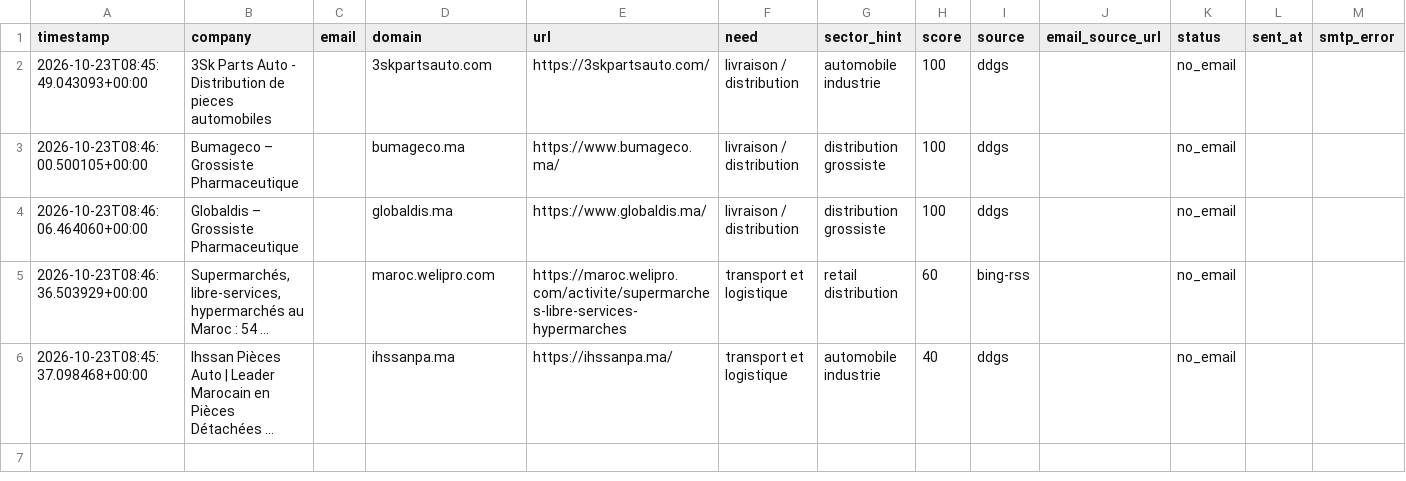
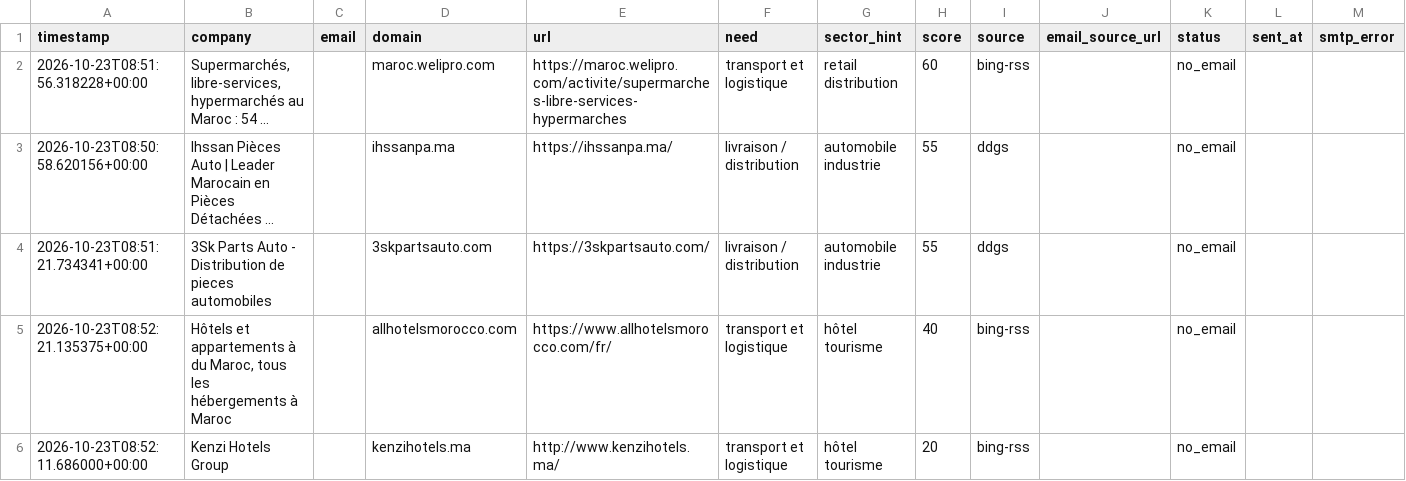
Before and after one commit to OMAR3689/OMAR3689, a CSV file: transport-lead-agent/data/leads.csv, drawn as a sheet.

```diff
--- a/transport-lead-agent/data/leads.csv
+++ b/transport-lead-agent/data/leads.csv
@@ -1,6 +1,6 @@
 timestamp,company,email,domain,url,need,sector_hint,score,source,email_source_url,status,sent_at,smtp_error
-2026-10-23T08:45:49.043093+00:00,3Sk Parts Auto - Distribution de pieces automobiles,,3skpartsauto.com,https://3skpartsauto.com/,livraison / distribution,automobile industrie,100,ddgs,,no_email,,
-2026-10-23T08:46:00.500105+00:00,Bumageco – Grossiste Pharmaceutique,,bumageco.ma,https://www.bumageco.ma/,livraison / distribution,distribution grossiste,100,ddgs,,no_email,,
-2026-10-23T08:46:06.464060+00:00,Globaldis – Grossiste Pharmaceutique,,globaldis.ma,https://www.globaldis.ma/,livraison / distribution,distribution grossiste,100,ddgs,,no_email,,
-2026-10-23T08:46:36.503929+00:00,"Supermarchés, libre-services, hypermarchés au Maroc : 54 ...",,maroc.welipro.com,https://maroc.welipro.com/activite/supermarches-libre-services-hypermarches,transport et logistique,retail distribution,60,bing-rss,,no_email,,
-2026-10-23T08:45:37.098468+00:00,Ihssan Pièces Auto | Leader Marocain en Pièces Détachées ...,,ihssanpa.ma,https://ihssanpa.ma/,transport et logistique,automobile industrie,40,ddgs,,no_email,,
+2026-10-23T08:51:56.318228+00:00,"Supermarchés, libre-services, hypermarchés au Maroc : 54 ...",,maroc.welipro.com,https://maroc.welipro.com/activite/supermarches-libre-services-hypermarches,transport et logistique,retail distribution,60,bing-rss,,no_email,,
+2026-10-23T08:50:58.620156+00:00,Ihssan Pièces Auto | Leader Marocain en Pièces Détachées ...,,ihssanpa.ma,https://ihssanpa.ma/,livraison / distribution,automobile industrie,55,ddgs,,no_email,,
+2026-10-23T08:51:21.734341+00:00,3Sk Parts Auto - Distribution de pieces automobiles,,3skpartsauto.com,https://3skpartsauto.com/,livraison / distribution,automobile industrie,55,ddgs,,no_email,,
+2026-10-23T08:52:21.135375+00:00,"Hôtels et appartements à du Maroc, tous les hébergements à Maroc",,allhotelsmorocco.com,https://www.allhotelsmorocco.com/fr/,transport et logistique,hôtel tourisme,40,bing-rss,,no_email,,
+2026-10-23T08:52:11.686000+00:00,Kenzi Hotels Group,,kenzihotels.ma,http://www.kenzihotels.ma/,transport et logistique,hôtel tourisme,20,bing-rss,,no_email,,
```
Also changed, not shown: 1 other file.
